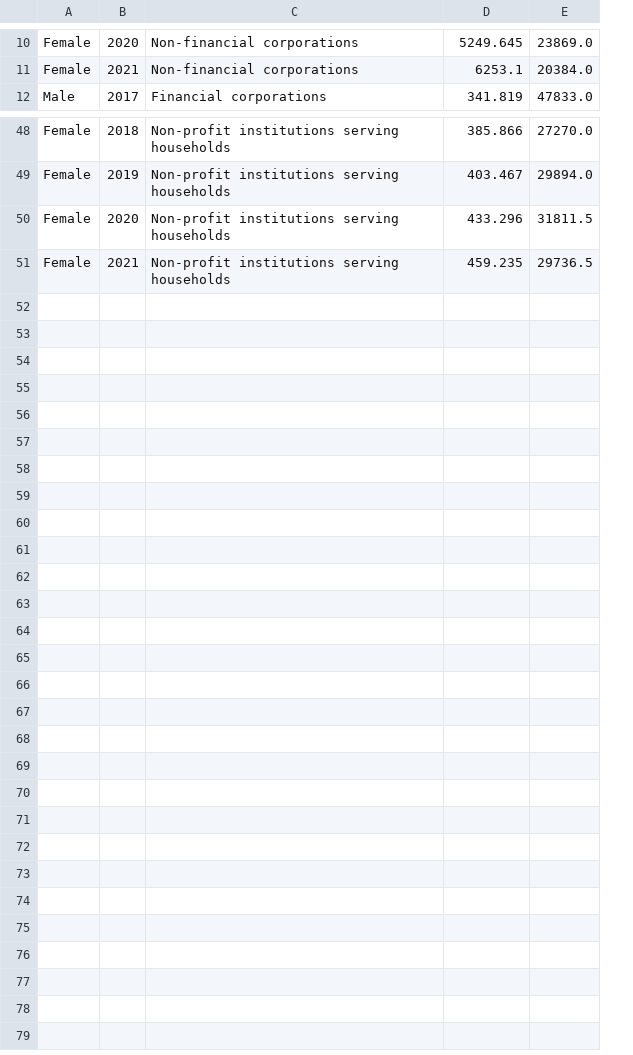
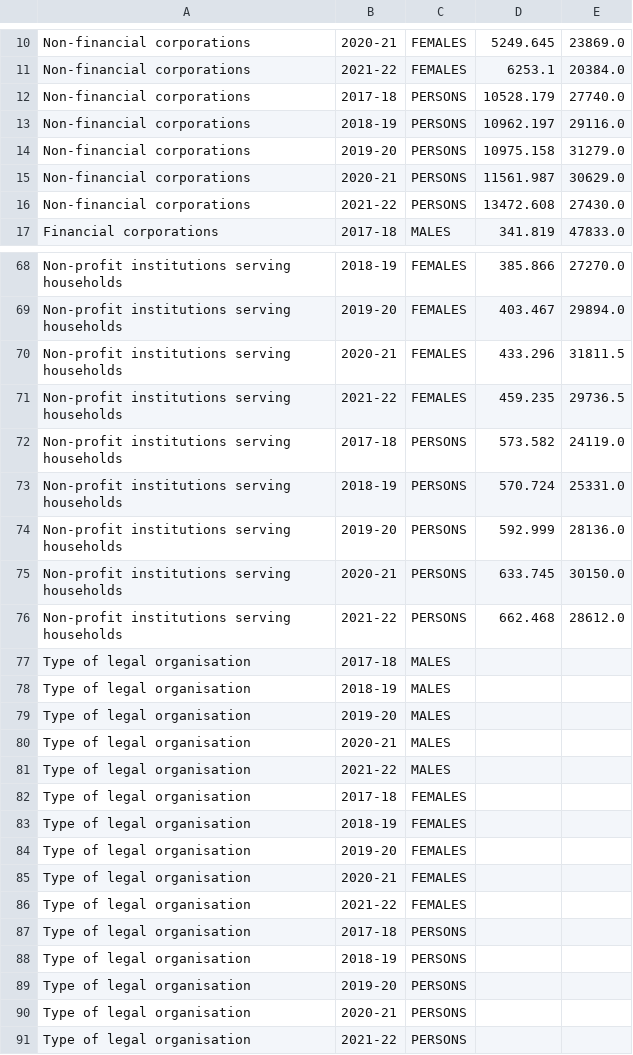
Before and after one commit to JOHNSON2746/DataScience_Project_Team_25, a CSV file: data/pre_transform/Institutional sector_gender.csv, drawn as a sheet; only a part is shown, gaps mark what is left out; removed rows and columns are numbered as before the commit, all else as after; the diff covers the shown part only; the diff names each change by its address in the sheet, - before the commit and + after, or states it on an @@ line.

```diff
--- a/data/pre_transform/Institutional sector_gender.csv
+++ b/data/pre_transform/Institutional sector_gender.csv
-column A, rows 10-12: Female | Female | Male; rows 48-51: all Female
-column B, rows 10-12: 2020 | 2021 | 2017; rows 48-51: 2018 | 2019 | 2020 | 2021
+column B, rows 10-11: 2020-21 | 2021-22; row 17: 2017-18; rows 68-71: 2018-19 | 2019-20 | 2020-21 | 2021-22
+column C, rows 10-11: FEMALES | FEMALES; row 17: MALES; rows 68-71: all FEMALES
+row 12: Non-financial corporations | 2017-18 | PERSONS | 10528.179 | 27740.0
+row 13: Non-financial corporations | 2018-19 | PERSONS | 10962.197 | 29116.0
+row 14: Non-financial corporations | 2019-20 | PERSONS | 10975.158 | 31279.0
+row 15: Non-financial corporations | 2020-21 | PERSONS | 11561.987 | 30629.0
+row 16: Non-financial corporations | 2021-22 | PERSONS | 13472.608 | 27430.0
+row 72: Non-profit institutions serving households | 2017-18 | PERSONS | 573.582 | 24119.0
+row 73: Non-profit institutions serving households | 2018-19 | PERSONS | 570.724 | 25331.0
+row 74: Non-profit institutions serving households | 2019-20 | PERSONS | 592.999 | 28136.0
+row 75: Non-profit institutions serving households | 2020-21 | PERSONS | 633.745 | 30150.0
+row 76: Non-profit institutions serving households | 2021-22 | PERSONS | 662.468 | 28612.0
+row 77: Type of legal organisation | 2017-18 | MALES
+row 78: Type of legal organisation | 2018-19 | MALES
+row 79: Type of legal organisation | 2019-20 | MALES
+row 80: Type of legal organisation | 2020-21 | MALES
+row 81: Type of legal organisation | 2021-22 | MALES
+row 82: Type of legal organisation | 2017-18 | FEMALES
+row 83: Type of legal organisation | 2018-19 | FEMALES
+row 84: Type of legal organisation | 2019-20 | FEMALES
+row 85: Type of legal organisation | 2020-21 | FEMALES
+row 86: Type of legal organisation | 2021-22 | FEMALES
+row 87: Type of legal organisation | 2017-18 | PERSONS
+row 88: Type of legal organisation | 2018-19 | PERSONS
+row 89: Type of legal organisation | 2019-20 | PERSONS
+row 90: Type of legal organisation | 2020-21 | PERSONS
+row 91: Type of legal organisation | 2021-22 | PERSONS
```
Also changed, not shown: 16 added rows and 1 removed row elsewhere in this file, data/pre_transform/Age group_gender.csv, data/pre_transform/Employment size_gender.csv, 4 other files.
